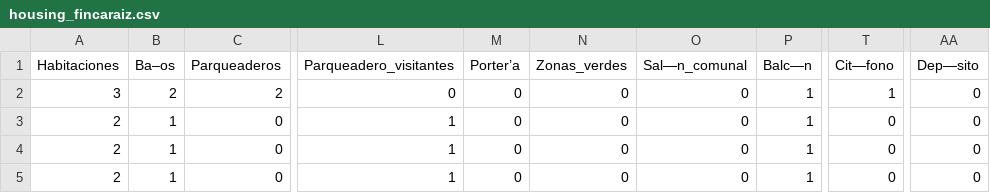
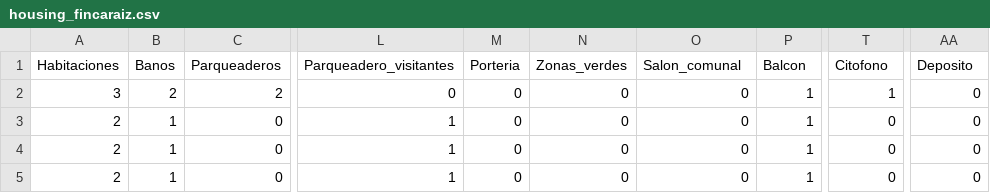
Before and after one commit to bzapatab/Evaluacion_Proyectos, a CSV file: housing_fincaraiz.csv, drawn as a sheet; only a part is shown, gaps mark what is left out; the diff names each change by its address in the sheet, - before the commit and + after, or states it on an @@ line.

Commit message:
Update housing_fincaraiz.csv

```diff
--- a/housing_fincaraiz.csv
+++ b/housing_fincaraiz.csv
-B1: Ba–os
+B1: Banos
-M1: Porter’a
+M1: Porteria
-O1: Sal—n_comunal
+O1: Salon_comunal
-P1: Balc—n
+P1: Balcon
-T1: Cit—fono
+T1: Citofono
-AA1: Dep—sito
+AA1: Deposito
```
